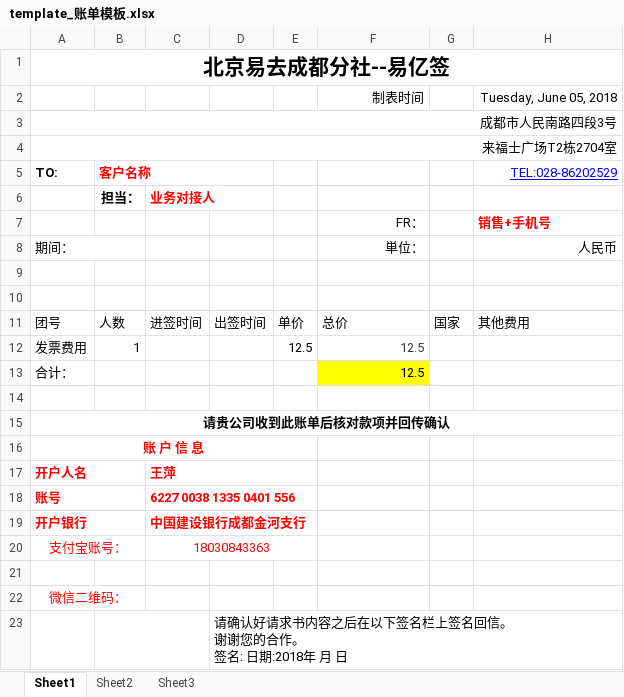
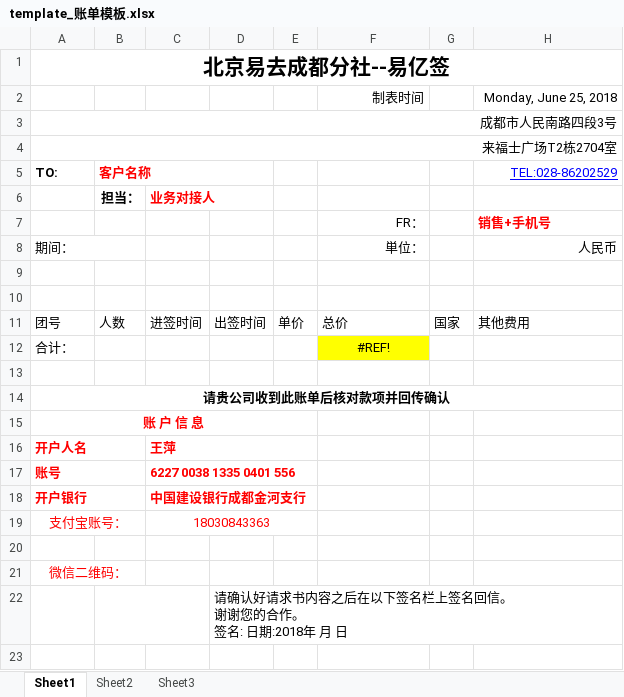
Before and after one commit to koyelibanerjee/TravelAgency_V3, an Excel workbook: Common/Excel/Templates/template_账单模板.xlsx, sheet Sheet1, drawn as a sheet; values as stored, in another font and other column widths than the file's, no borders; removed rows and columns are numbered as before the commit, all else as after; the diff names each change by its address in the sheet, - before the commit and + after, or states it on an @@ line.

```diff
--- a/Common/Excel/Templates/template_账单模板.xlsx (sheet Sheet1)
+++ b/Common/Excel/Templates/template_账单模板.xlsx (sheet Sheet1)
-H2: Tuesday, June 05, 2018
+H2: Monday, June 25, 2018
-row 12: 发票费用 | 1 |  |  | 12.5 | 12.5
-F12: 12.5
+F12: #REF!
-F12 alignment: right
+F12 alignment: center
```
Also changed, not shown: 14 other files.
